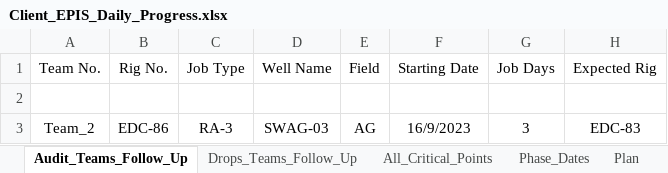
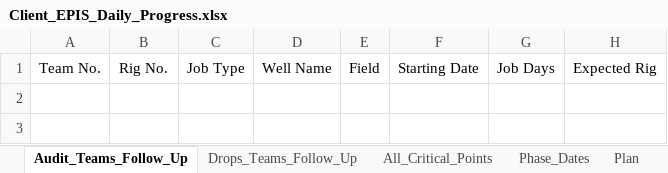
Before and after one commit to EPIS2023/KPC_EPIS_Follow_Up, an Excel workbook: Client_EPIS_Daily_Progress.xlsx, sheet Audit_Teams_Follow_Up, drawn as a sheet; values as stored, in another font and other column widths than the file's, no borders; the diff names each change by its address in the sheet, - before the commit and + after, or states it on an @@ line.

```diff
--- a/Client_EPIS_Daily_Progress.xlsx (sheet Audit_Teams_Follow_Up)
+++ b/Client_EPIS_Daily_Progress.xlsx (sheet Audit_Teams_Follow_Up)
-row 2: (empty)
-row 3: Team_2 | EDC-86 | RA-3 | SWAG-03 | AG | 16/9/2023 | 3 | EDC-83
```
Also changed, not shown: sheet Team_Management, sheet Drops_Teams_Follow_Up.
